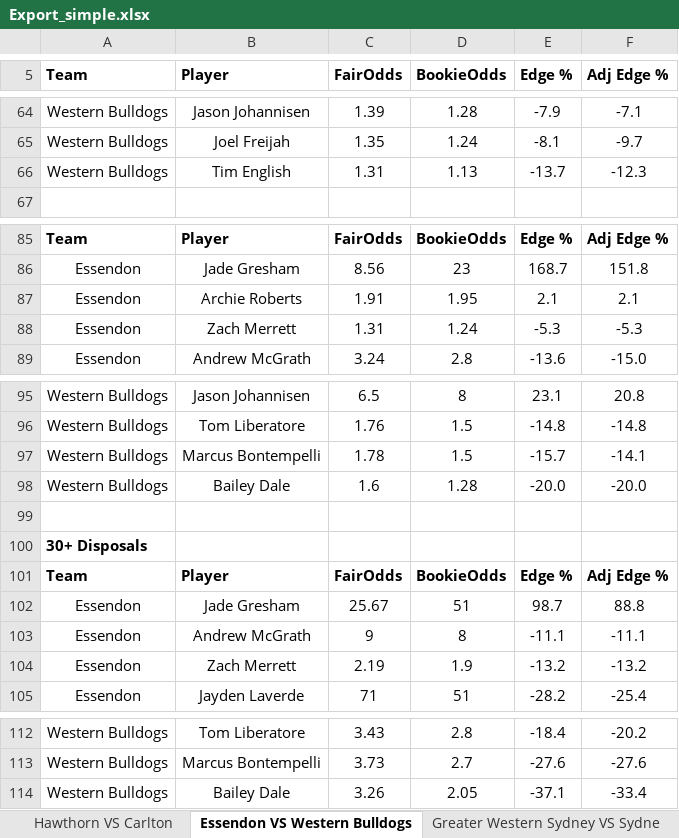
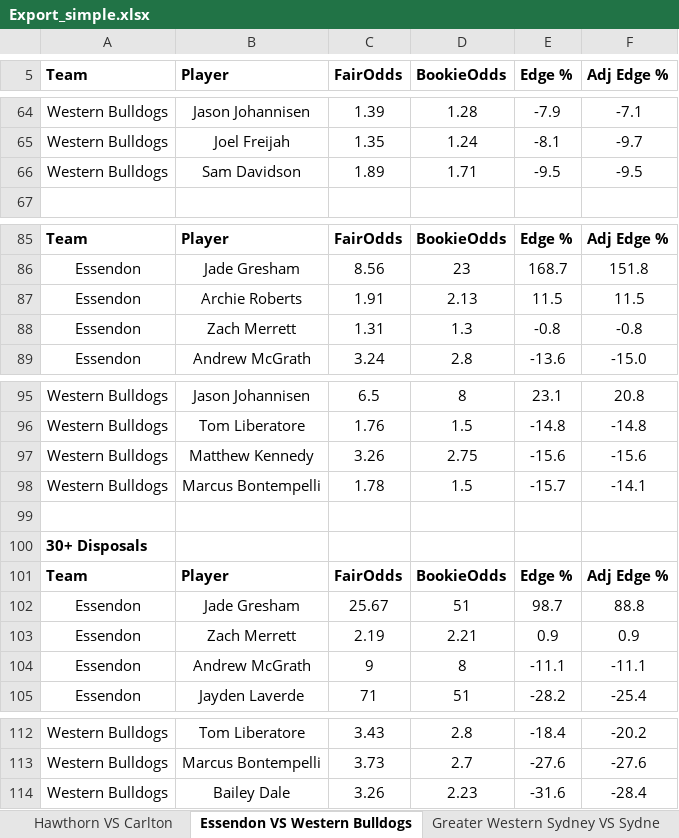
Before and after one commit to aflmodel/afl-dashboard-app, an Excel workbook: Export_simple.xlsx, sheet Essendon VS Western Bulldogs, drawn as a sheet; only a part is shown, gaps mark what is left out; values as stored, in another font and other column widths than the file's, no borders; removed rows and columns are numbered as before the commit, all else as after; the diff names each change by its address in the sheet, - before the commit and + after, or states it on an @@ line.

```diff
--- a/Export_simple.xlsx (sheet Essendon VS Western Bulldogs)
+++ b/Export_simple.xlsx (sheet Essendon VS Western Bulldogs)
-row 66: Western Bulldogs | Tim English | 1.31 | 1.13 | -13.7 | -12.3
+row 66: Western Bulldogs | Sam Davidson | 1.89 | 1.71 | -9.5 | -9.5
-D87 (BookieOdds): 1.95
+D87 (BookieOdds): 2.13
-E87 (Edge %): 2.1
+E87 (Edge %): 11.5
-F87 (Adj Edge %): 2.1
+F87 (Adj Edge %): 11.5
-D88 (BookieOdds): 1.24
+D88 (BookieOdds): 1.3
-E88 (Edge %): -5.3
+E88 (Edge %): -0.8
-F88 (Adj Edge %): -5.3
+F88 (Adj Edge %): -0.8
+row 97: Western Bulldogs | Matthew Kennedy | 3.26 | 2.75 | -15.6 | -15.6
-row 98: Western Bulldogs | Bailey Dale | 1.6 | 1.28 | -20.0 | -20.0
+row 103: Essendon | Zach Merrett | 2.19 | 2.21 | 0.9 | 0.9
-row 104: Essendon | Zach Merrett | 2.19 | 1.9 | -13.2 | -13.2
-D114 (BookieOdds): 2.05
+D114 (BookieOdds): 2.23
-E114 (Edge %): -37.1
+E114 (Edge %): -31.6
-F114 (Adj Edge %): -33.4
+F114 (Adj Edge %): -28.4
```
Also changed, not shown: sheet Gold Coast VS Brisbane Lions, sheet Greater Western Sydney VS Sydne, sheet St Kilda VS Melbourne, sheet North Melbourne VS Geelong, sheet Adelaide VS Port Adelaide, sheet Richmond VS Collingwood, 2 more sheets, other sheet tabs.
